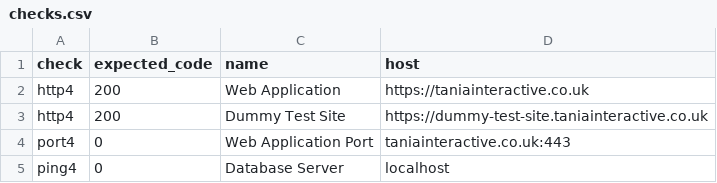
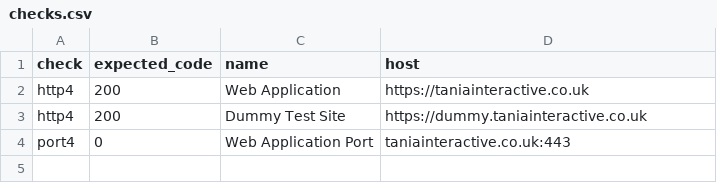
Before and after one commit to mctata/taniainteractive, a CSV file: status/checks.csv, drawn as a sheet.

Commit message:
Update service checks with realistic dummy site

```diff
--- a/status/checks.csv
+++ b/status/checks.csv
@@ -2,4 +2,3 @@ check,expected_code,name,host
 http4,200,Web Application,https://taniainteractive.co.uk
-http4,200,Dummy Test Site,https://dummy-test-site.taniainteractive.co.uk
+http4,200,Dummy Test Site,https://dummy.taniainteractive.co.uk
 port4,0,Web Application Port,taniainteractive.co.uk:443
-ping4,0,Database Server,localhost
```
